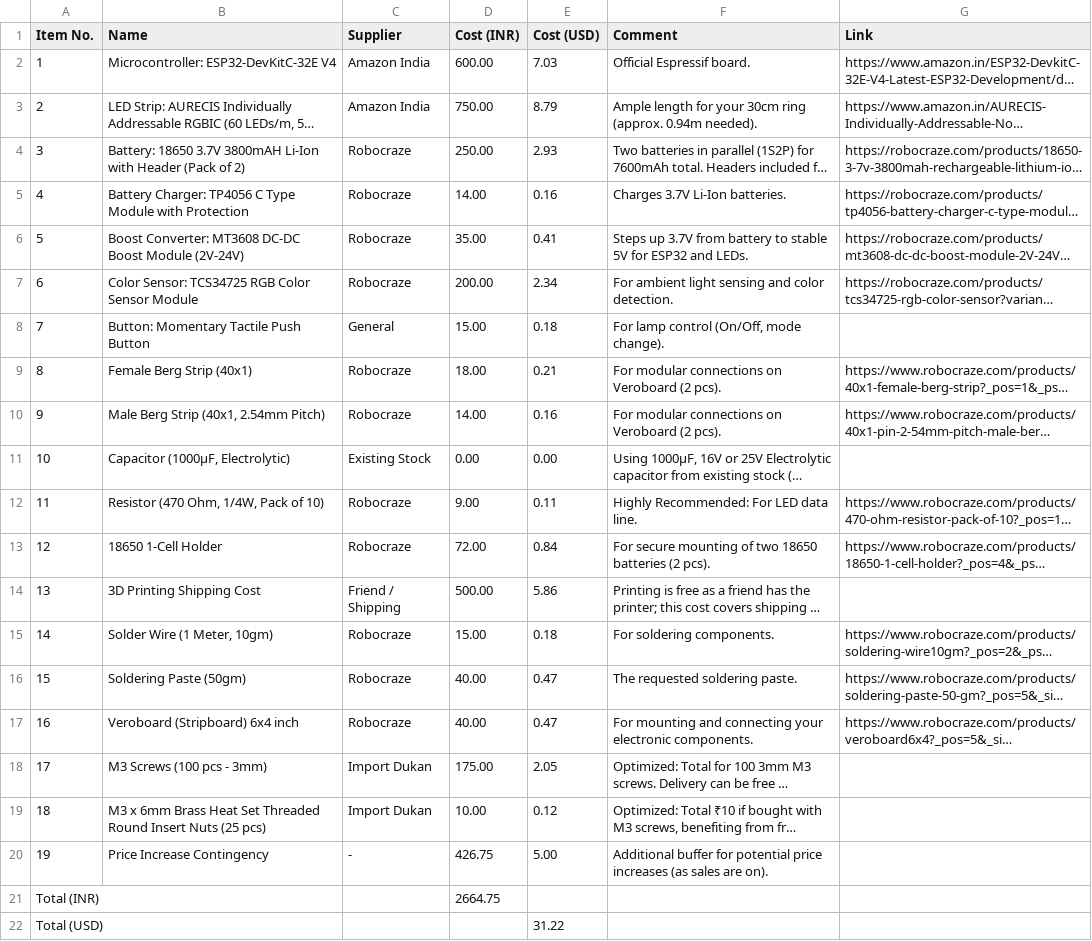
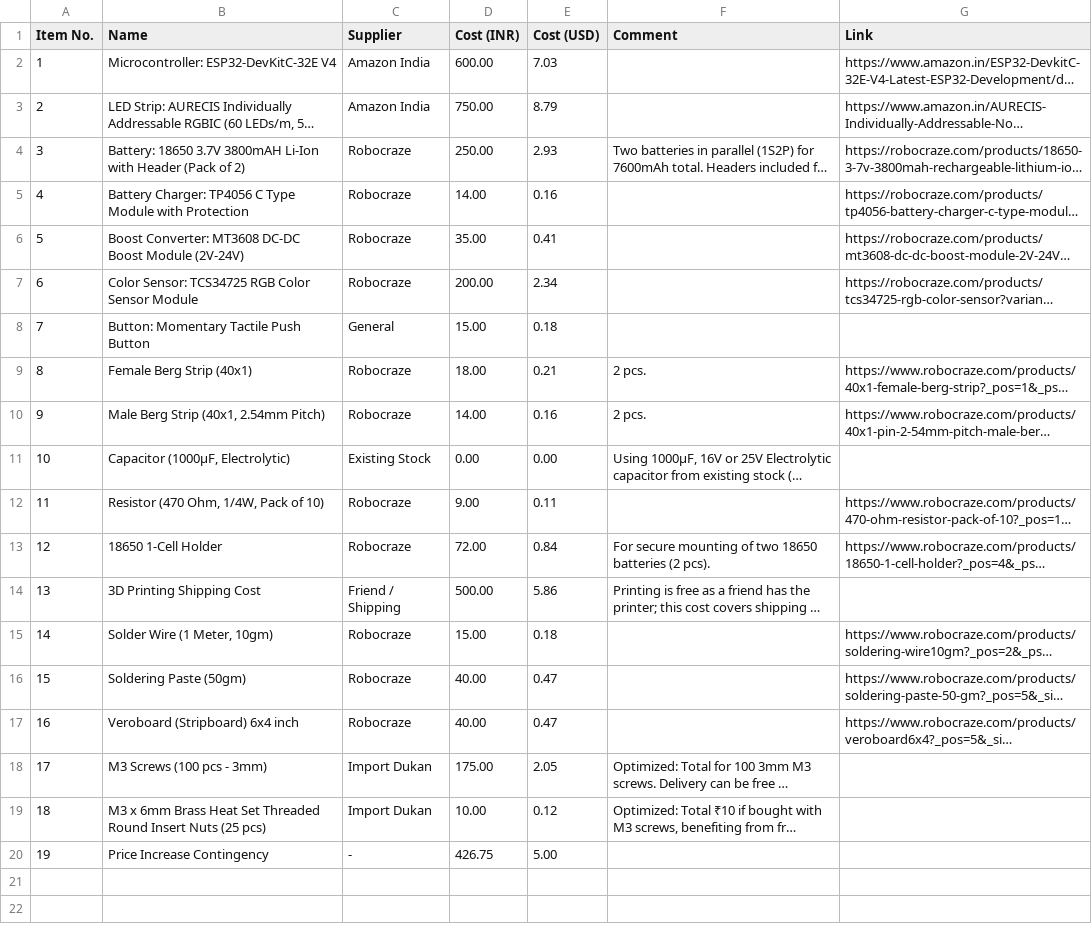
Before and after one commit to ristonrodrigues723/moodlightlamp, a CSV file: bom.csv, drawn as a sheet; long unchanged cells end in …; the diff names each change by its address in the sheet, - before the commit and + after, or states it on an @@ line.

Commit message:
Update bom.csv

```diff
--- a/bom.csv
+++ b/bom.csv
-F2 (Comment): Official Espressif board.
+F2 (Comment): (empty)
-F3 (Comment): Ample length for your 30cm ring (approx. 0.94m needed).
+F3 (Comment): (empty)
-F5 (Comment): Charges 3.7V Li-Ion batteries.
+F5 (Comment): (empty)
-F6 (Comment): Steps up 3.7V from battery to stable 5V for ESP32 and LEDs.
+F6 (Comment): (empty)
-F7 (Comment): For ambient light sensing and color detection.
+F7 (Comment): (empty)
-F8 (Comment): For lamp control (On/Off, mode change).
+F8 (Comment): (empty)
-F9:F10 (Comment): For modular connections on Veroboard (2 pcs).
+F9:F10 (Comment): 2 pcs.
-F12 (Comment): Highly Recommended: For LED data line.
+F12 (Comment): (empty)
-F15 (Comment): For soldering components.
+F15 (Comment): (empty)
-F16 (Comment): The requested soldering paste.
+F16 (Comment): (empty)
-F17 (Comment): For mounting and connecting your electronic components.
+F17 (Comment): (empty)
-F20 (Comment): Additional buffer for potential price increases (as sales are on).
+F20 (Comment): (empty)
-row 21: Total (INR) |  |  | 2664.75
-row 22: Total (USD) |  |  |  | 31.22
```
